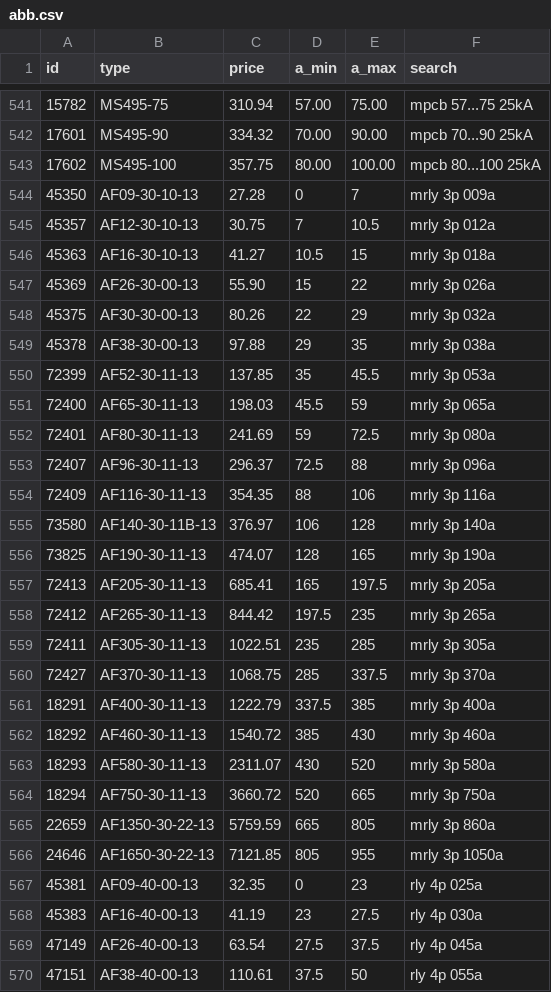
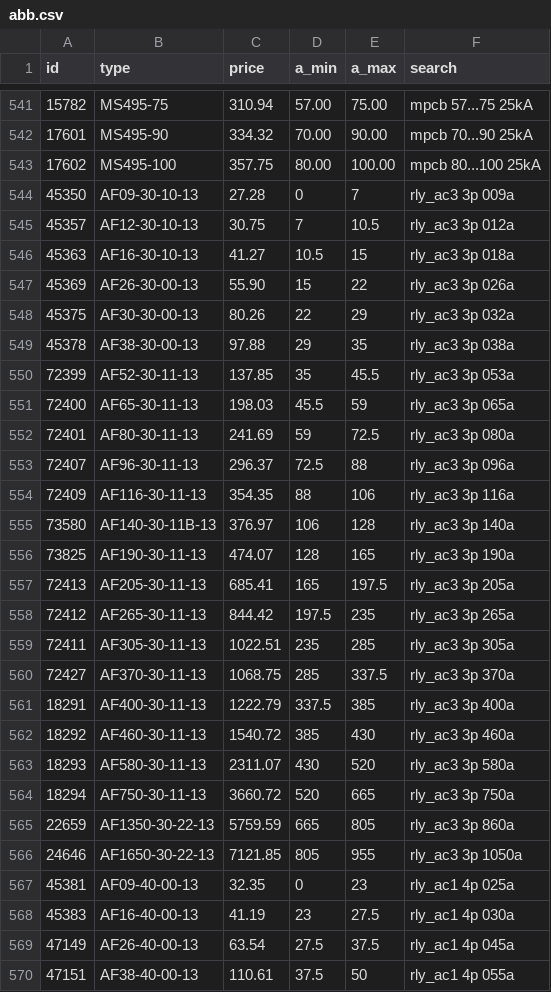
Before and after one commit to tsekaris/.0, a CSV file: sqlite/abb/abb.csv, drawn as a sheet; only a part is shown, gaps mark what is left out; the diff covers the shown part only.

```diff
--- a/sqlite/abb/abb.csv
+++ b/sqlite/abb/abb.csv
@@ -543,28 +543,28 @@ id,type,price,a_min,a_max,search
 17602,MS495-100,357.75,80.00,100.00,mpcb 80...100 25kA
-45350,AF09-30-10-13,27.28,0,7,mrly 3p 009a
-45357,AF12-30-10-13,30.75,7,10.5,mrly 3p 012a
-45363,AF16-30-10-13,41.27,10.5,15,mrly 3p 018a
-45369,AF26-30-00-13,55.90,15,22,mrly 3p 026a
-45375,AF30-30-00-13,80.26,22,29,mrly 3p 032a
-45378,AF38-30-00-13,97.88,29,35,mrly 3p 038a
-72399,AF52-30-11-13,137.85,35,45.5,mrly 3p 053a
-72400,AF65-30-11-13,198.03,45.5,59,mrly 3p 065a
-72401,AF80-30-11-13,241.69,59,72.5,mrly 3p 080a
-72407,AF96-30-11-13,296.37,72.5,88,mrly 3p 096a
-72409,AF116-30-11-13,354.35,88,106,mrly 3p 116a
-73580,AF140-30-11Β-13,376.97,106,128,mrly 3p 140a
-73825,AF190-30-11-13,474.07,128,165,mrly 3p 190a
-72413,AF205-30-11-13,685.41,165,197.5,mrly 3p 205a
-72412,AF265-30-11-13,844.42,197.5,235,mrly 3p 265a
-72411,AF305-30-11-13,1022.51,235,285,mrly 3p 305a
-72427,AF370-30-11-13,1068.75,285,337.5,mrly 3p 370a
-18291,AF400-30-11-13,1222.79,337.5,385,mrly 3p 400a
-18292,AF460-30-11-13,1540.72,385,430,mrly 3p 460a
-18293,AF580-30-11-13,2311.07,430,520,mrly 3p 580a
-18294,AF750-30-11-13,3660.72,520,665,mrly 3p 750a
-22659,AF1350-30-22-13,5759.59,665,805,mrly 3p 860a
-24646,AF1650-30-22-13,7121.85,805,955,mrly 3p 1050a
-45381,AF09-40-00-13,32.35,0,23,rly 4p 025a
-45383,AF16-40-00-13,41.19,23,27.5,rly 4p 030a
-47149,AF26-40-00-13,63.54,27.5,37.5,rly 4p 045a
-47151,AF38-40-00-13,110.61,37.5,50,rly 4p 055a
+45350,AF09-30-10-13,27.28,0,7,rly_ac3 3p 009a
+45357,AF12-30-10-13,30.75,7,10.5,rly_ac3 3p 012a
+45363,AF16-30-10-13,41.27,10.5,15,rly_ac3 3p 018a
+45369,AF26-30-00-13,55.90,15,22,rly_ac3 3p 026a
+45375,AF30-30-00-13,80.26,22,29,rly_ac3 3p 032a
+45378,AF38-30-00-13,97.88,29,35,rly_ac3 3p 038a
+72399,AF52-30-11-13,137.85,35,45.5,rly_ac3 3p 053a
+72400,AF65-30-11-13,198.03,45.5,59,rly_ac3 3p 065a
+72401,AF80-30-11-13,241.69,59,72.5,rly_ac3 3p 080a
+72407,AF96-30-11-13,296.37,72.5,88,rly_ac3 3p 096a
+72409,AF116-30-11-13,354.35,88,106,rly_ac3 3p 116a
+73580,AF140-30-11Β-13,376.97,106,128,rly_ac3 3p 140a
+73825,AF190-30-11-13,474.07,128,165,rly_ac3 3p 190a
+72413,AF205-30-11-13,685.41,165,197.5,rly_ac3 3p 205a
+72412,AF265-30-11-13,844.42,197.5,235,rly_ac3 3p 265a
+72411,AF305-30-11-13,1022.51,235,285,rly_ac3 3p 305a
+72427,AF370-30-11-13,1068.75,285,337.5,rly_ac3 3p 370a
+18291,AF400-30-11-13,1222.79,337.5,385,rly_ac3 3p 400a
+18292,AF460-30-11-13,1540.72,385,430,rly_ac3 3p 460a
+18293,AF580-30-11-13,2311.07,430,520,rly_ac3 3p 580a
+18294,AF750-30-11-13,3660.72,520,665,rly_ac3 3p 750a
+22659,AF1350-30-22-13,5759.59,665,805,rly_ac3 3p 860a
+24646,AF1650-30-22-13,7121.85,805,955,rly_ac3 3p 1050a
+45381,AF09-40-00-13,32.35,0,23,rly_ac1 4p 025a
+45383,AF16-40-00-13,41.19,23,27.5,rly_ac1 4p 030a
+47149,AF26-40-00-13,63.54,27.5,37.5,rly_ac1 4p 045a
+47151,AF38-40-00-13,110.61,37.5,50,rly_ac1 4p 055a
```
Also changed, not shown: 68 edited cells elsewhere in this file.
